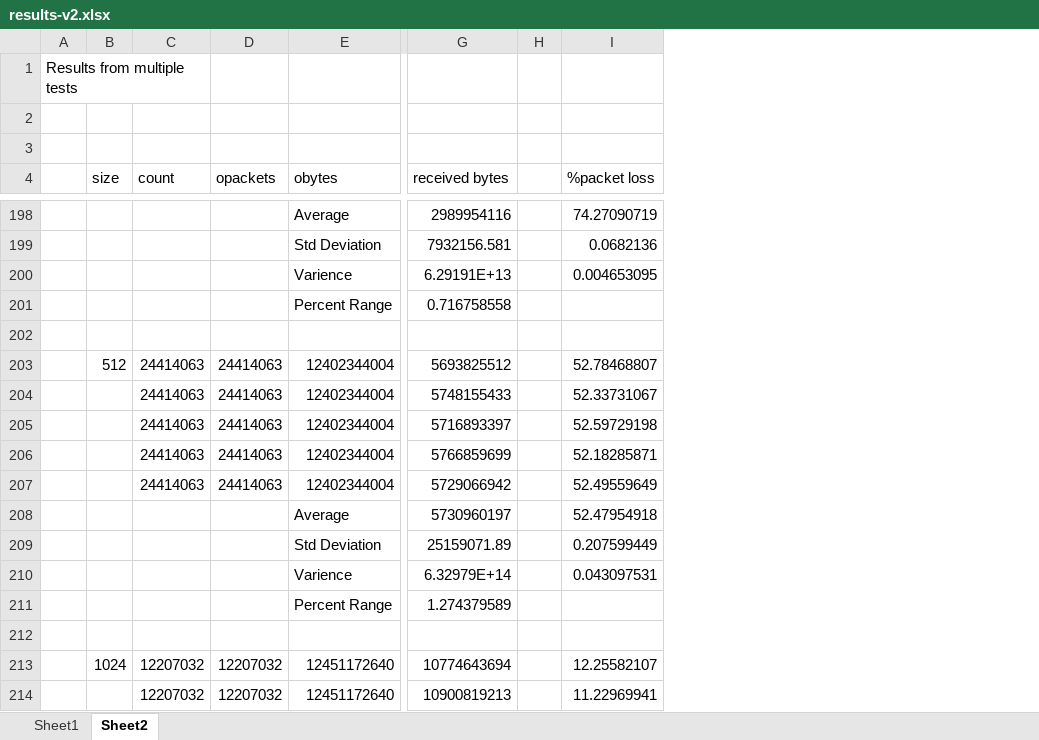
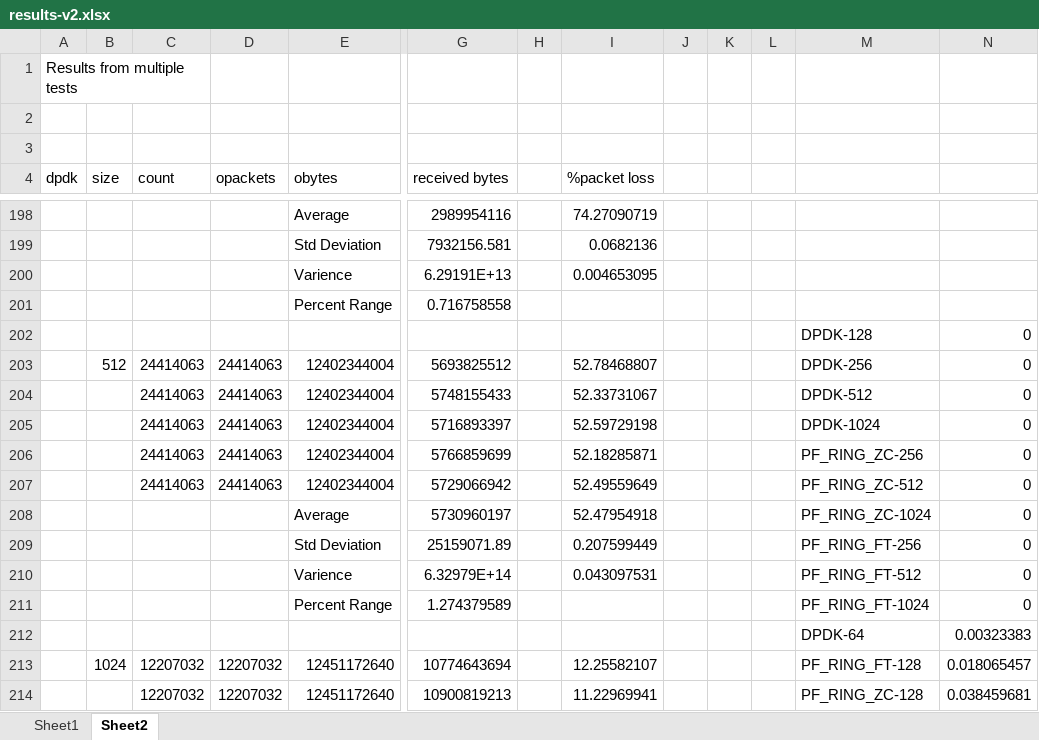
Before and after one commit to scurtis142/thesis-report, an Excel workbook: results-v2.xlsx, sheet Sheet2, drawn as a sheet; only a part is shown, gaps mark what is left out; values as stored, in another font and other column widths than the file's, no cell formats; charts and pictures not drawn; rows hold the shown columns only; the diff covers the shown part only; the diff names each change by its address in the sheet, - before the commit and + after, or states it on an @@ line.

```diff
--- a/results-v2.xlsx (sheet Sheet2)
+++ b/results-v2.xlsx (sheet Sheet2)
+column J, empty
+column K, empty
+column L, empty
+column M, rows 202-214: DPDK-128 | DPDK-256 | DPDK-512 | DPDK-1024 | PF_RING_ZC-256 | PF_RING_ZC-512 | PF_RING_ZC-1024 | PF_RING_FT-256 | PF_RING_FT-512 | PF_RING_FT-1024 | DPDK-64 | PF_RING_FT-128 | PF_RING_ZC-128
+column N, rows 202-214: 0 | 0 | 0 | 0 | 0 | 0 | 0 | 0 | 0 | 0 | 0.00323383 | 0.018065457 | 0.038459681
-A4: (empty)
+A4: dpdk
-row 202: (empty)
+row 202:  |  |  |  |  |  |  |  |  |  |  | DPDK-128 | 0
-row 212: (empty)
+row 212:  |  |  |  |  |  |  |  |  |  |  | DPDK-64 | 0.00323383
```
Also changed, not shown: 11 edited cells elsewhere in this sheet, sheet Sheet1, cell formats, formulas that keep their value, charts or pictures, thesis-graphs.xlsx, 1 other file.
